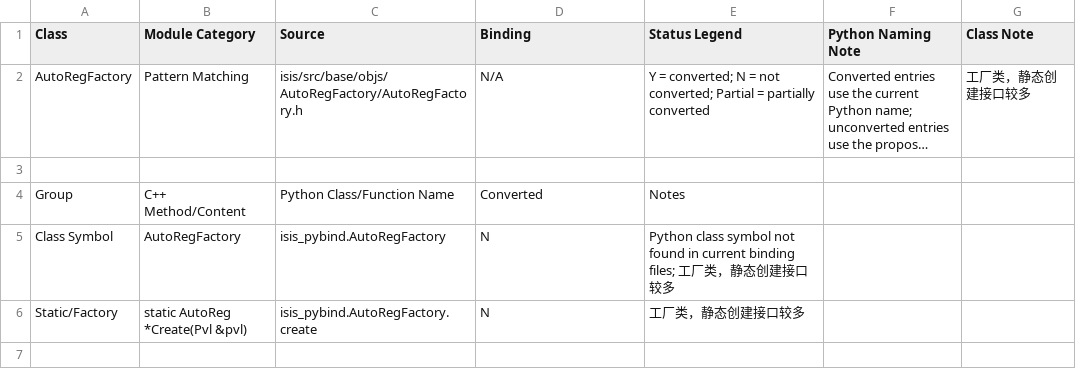
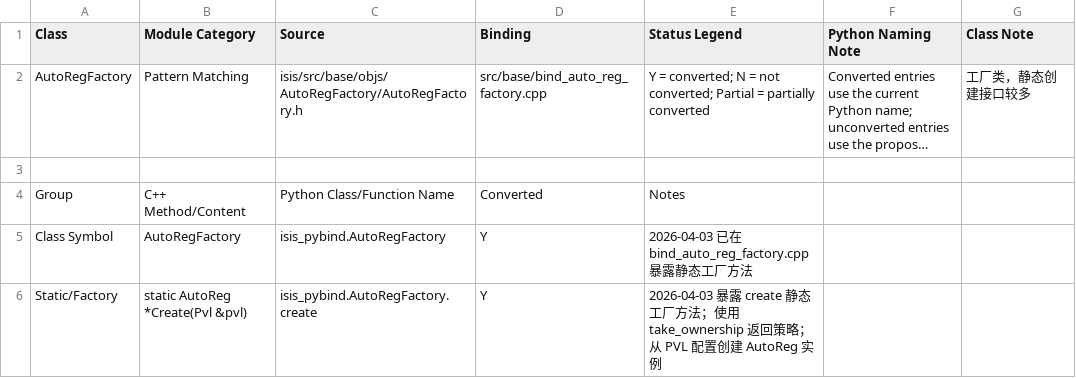
Before and after one commit to gengxun-henu/pyisis, a CSV file: class_bind_methods_details/base_auto_reg_factory_methods.csv, drawn as a sheet; long unchanged cells end in …; the diff names each change by its address in the sheet, - before the commit and + after, or states it on an @@ line.

```diff
--- a/class_bind_methods_details/base_auto_reg_factory_methods.csv
+++ b/class_bind_methods_details/base_auto_reg_factory_methods.csv
-D2 (Binding): N/A
+D2 (Binding): src/base/bind_auto_reg_factory.cpp
-D5:D6 (Binding): N
+D5:D6 (Binding): Y
-E5 (Status Legend): Python class symbol not found in current binding files; 工厂类，静态创建接口较多
+E5 (Status Legend): 2026-04-03 已在 bind_auto_reg_factory.cpp 暴露静态工厂方法
-E6 (Status Legend): 工厂类，静态创建接口较多
+E6 (Status Legend): 2026-04-03 暴露 create 静态工厂方法；使用 take_ownership 返回策略；从 PVL 配置创建 AutoReg 实例
```
Also changed, not shown: todo_pybind11.csv, 6 other files.
